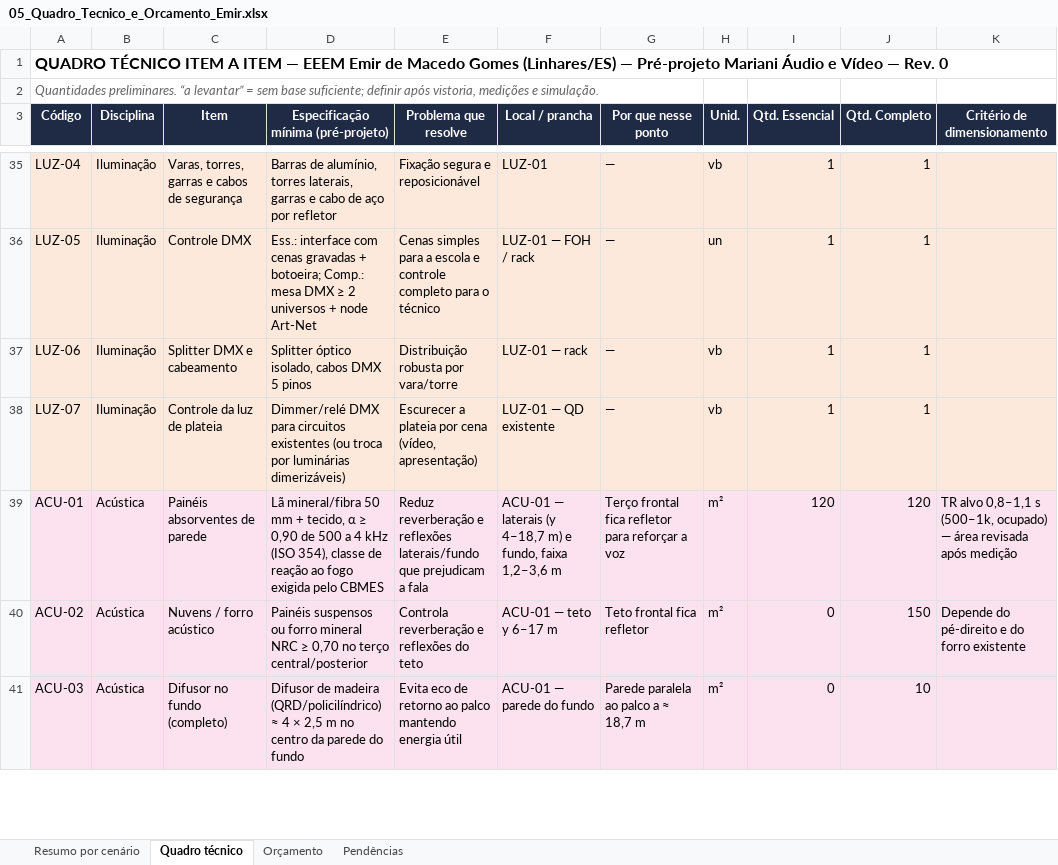
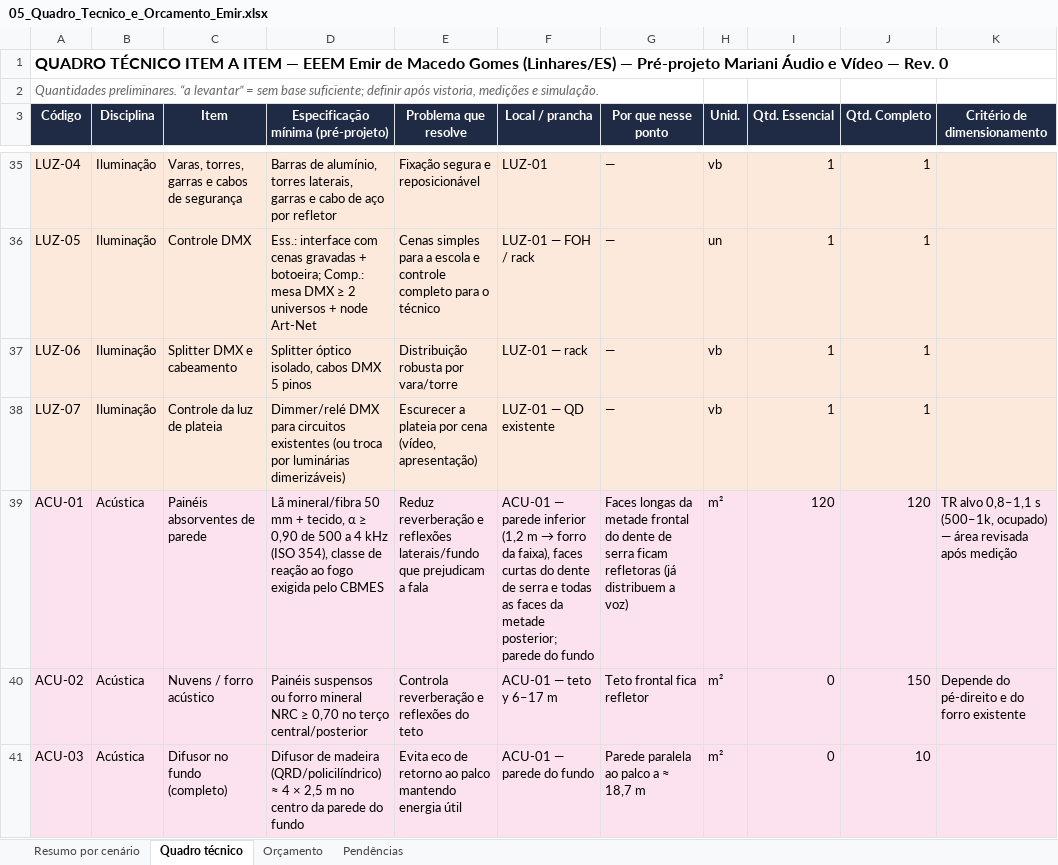
Before and after one commit to filipemarianidesing-ai/vision-multroom, an Excel workbook: auditorios/emir-macedo-gomes/05_Quadro_Tecnico_e_Orcamento_Emir.xlsx, sheet Quadro técnico, drawn as a sheet; only a part is shown, gaps mark what is left out; values as stored, in another font and other column widths than the file's, no borders; the diff covers the shown part only; the diff names each change by its address in the sheet, - before the commit and + after, or states it on an @@ line.

```diff
--- a/auditorios/emir-macedo-gomes/05_Quadro_Tecnico_e_Orcamento_Emir.xlsx (sheet Quadro técnico)
+++ b/auditorios/emir-macedo-gomes/05_Quadro_Tecnico_e_Orcamento_Emir.xlsx (sheet Quadro técnico)
@@ F39 (Local / prancha): ACU-01 — laterais (y 4–18,7 m) e fundo, faixa 1,2–3,6 m → ACU-01 — parede inferior (1,2 m → forro da faixa), faces curtas do dente de serra e todas as faces da metade posterior; parede do fundo @@
-G39 (Por que nesse ponto): Terço frontal fica refletor para reforçar a voz
+G39 (Por que nesse ponto): Faces longas da metade frontal do dente de serra ficam refletoras (já distribuem a voz)
```
Also changed, not shown: 5 edited cells elsewhere in this sheet, sheet Pendências, 16 other files.
